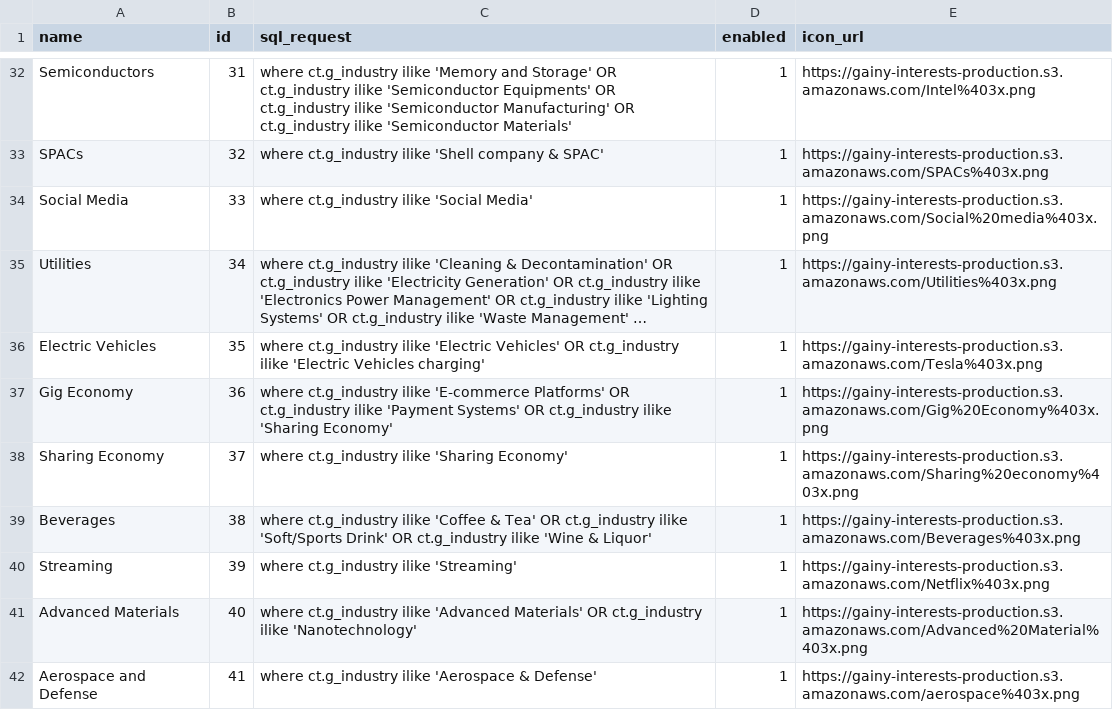
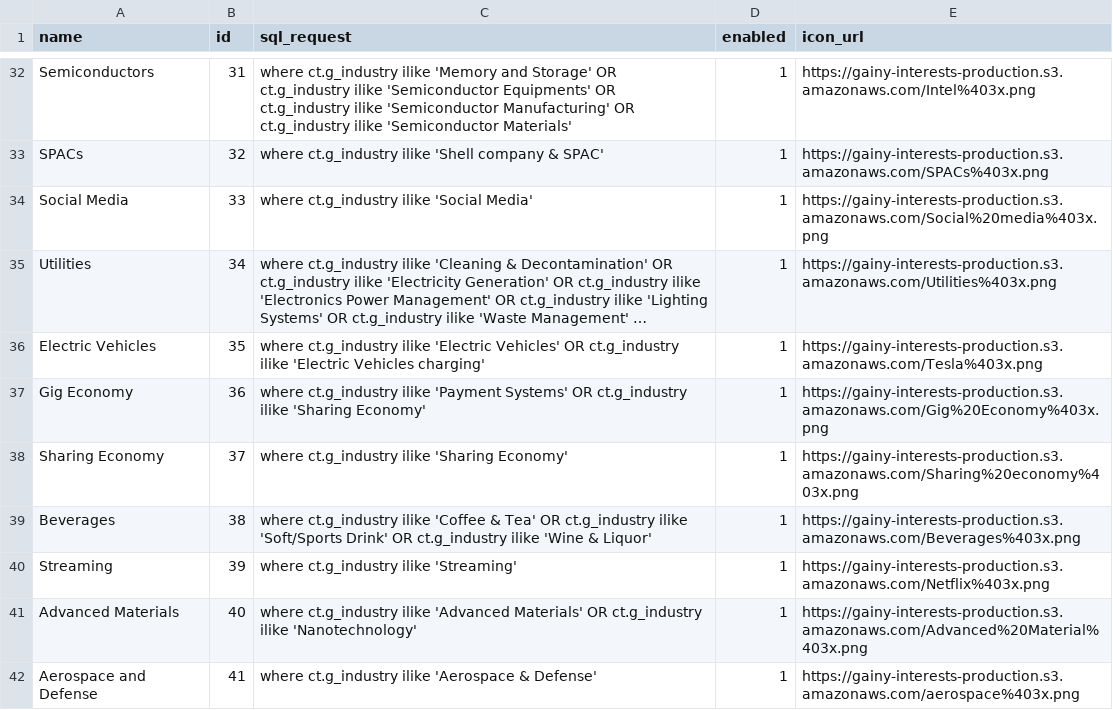
Before and after one commit to gainy-app/gainy, a CSV file: src/gainy-fetch/meltano/data/interests.csv, drawn as a sheet; only a part is shown, gaps mark what is left out; long unchanged cells end in …; the diff names each change by its address in the sheet, - before the commit and + after, or states it on an @@ line.

Commit message:
Remove ecommerce from gigeconomy (safe to merge)

```diff
--- a/src/gainy-fetch/meltano/data/interests.csv
+++ b/src/gainy-fetch/meltano/data/interests.csv
-C37 (sql_request): …ct.g_industry ilike 'E-commerce Platforms' OR ct.g_industry ilike 'Payment Systems'…
+C37 (sql_request): …ct.g_industry ilike 'Payment Systems'…
```
